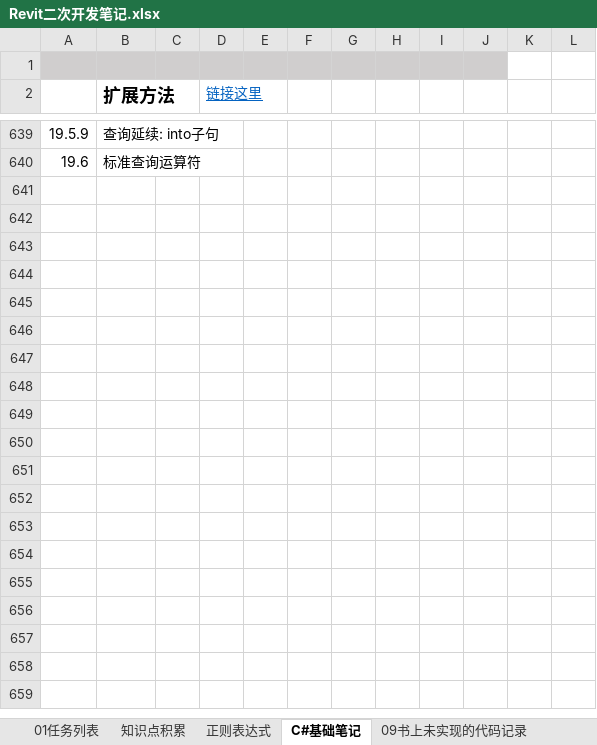
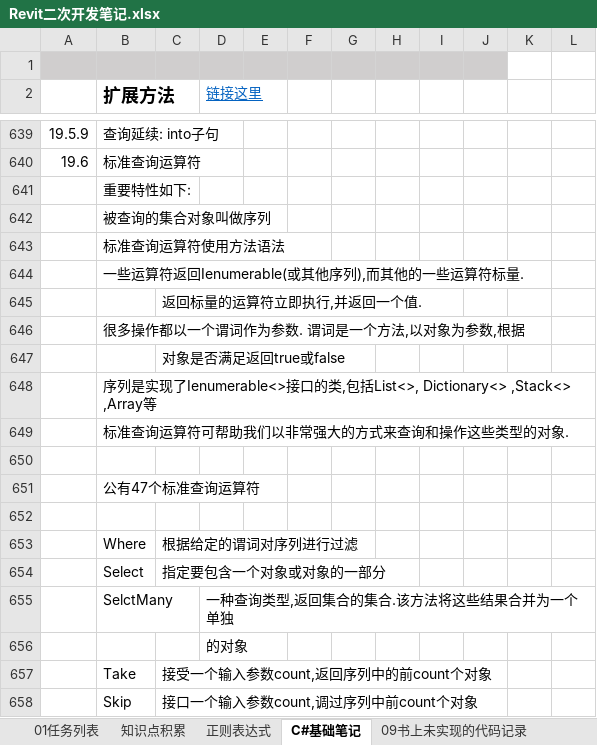
Before and after one commit to JieGou/500LineEveryDay, an Excel workbook: Revit二次开发笔记.xlsx, sheet C#基础笔记, drawn as a sheet; only a part is shown, gaps mark what is left out; values as stored, in another font and other column widths than the file's, no borders; the diff covers the shown part only; the diff names each change by its address in the sheet, - before the commit and + after, or states it on an @@ line.

```diff
--- a/Revit二次开发笔记.xlsx (sheet C#基础笔记)
+++ b/Revit二次开发笔记.xlsx (sheet C#基础笔记)
+row 641:  | 重要特性如下:
+row 642:  | 被查询的集合对象叫做序列
+row 643:  | 标准查询运算符使用方法语法
+row 644:  | 一些运算符返回Ienumerable(或其他序列),而其他的一些运算符标量.
+row 645:  |  | 返回标量的运算符立即执行,并返回一个值.
+row 646:  | 很多操作都以一个谓词作为参数. 谓词是一个方法,以对象为参数,根据
+row 647:  |  | 对象是否满足返回true或false
+row 648:  | 序列是实现了Ienumerable<>接口的类,包括List<>, Dictionary<> ,Stack<> ,Array等
+row 649:  | 标准查询运算符可帮助我们以非常强大的方式来查询和操作这些类型的对象.
+row 650: (empty)
+row 651:  | 公有47个标准查询运算符
+row 652: (empty)
+row 653:  | Where | 根据给定的谓词对序列进行过滤
+row 654:  | Select | 指定要包含一个对象或对象的一部分
+row 655:  | SelctMany |  | 一种查询类型,返回集合的集合.该方法将这些结果合并为一个单独
+row 656:  |  |  | 的对象
+row 657:  | Take | 接受一个输入参数count,返回序列中的前count个对象
+row 658:  | Skip | 接口一个输入参数count,调过序列中前count个对象
```
Also changed, not shown: 57 added rows elsewhere in this sheet, other sheet tabs, 8 other files.
